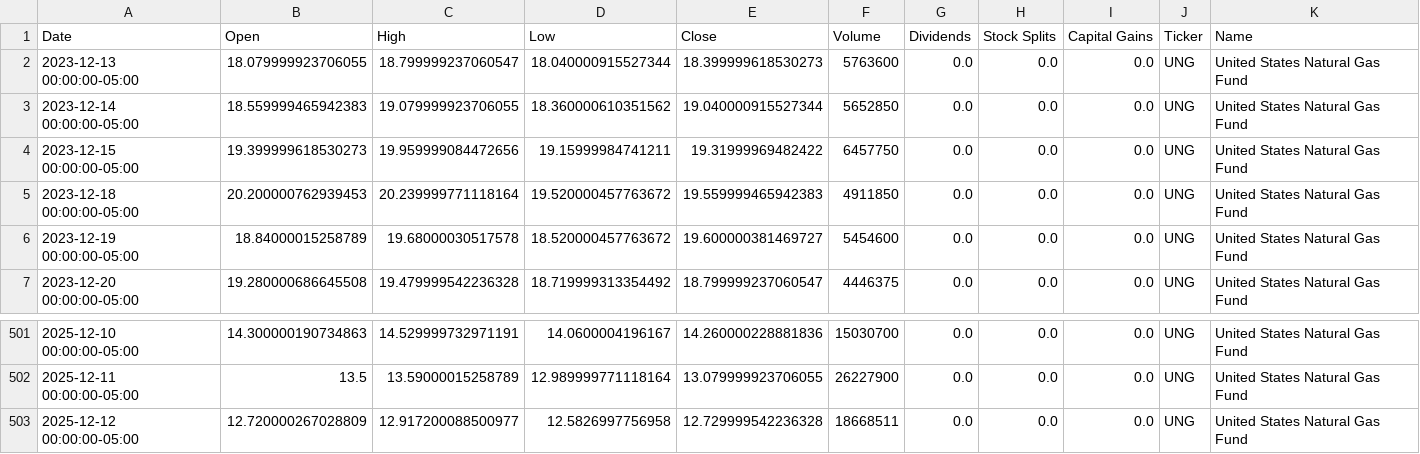
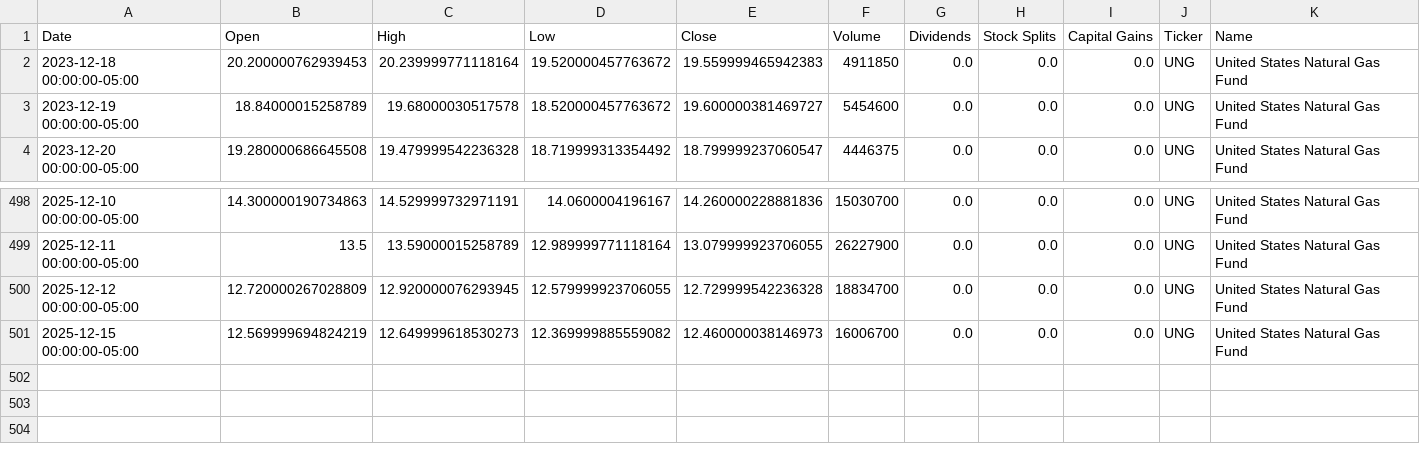
Before and after one commit to dylanmcd0/energy-analysis, a CSV file: data/financial/yfinance/UNG.csv, drawn as a sheet; only a part is shown, gaps mark what is left out.

```diff
--- a/data/financial/yfinance/UNG.csv
+++ b/data/financial/yfinance/UNG.csv
@@ -1,5 +1,2 @@
 Date,Open,High,Low,Close,Volume,Dividends,Stock Splits,Capital Gains,Ticker,Name
-2023-12-13 00:00:00-05:00,18.079999923706055,18.799999237060547,18.040000915527344,18.399999618530273,5763600,0.0,0.0,0.0,UNG,United States Natural Gas Fund
-2023-12-14 00:00:00-05:00,18.559999465942383,19.079999923706055,18.360000610351562,19.040000915527344,5652850,0.0,0.0,0.0,UNG,United States Natural Gas Fund
-2023-12-15 00:00:00-05:00,19.399999618530273,19.959999084472656,19.15999984741211,19.31999969482422,6457750,0.0,0.0,0.0,UNG,United States Natural Gas Fund
 2023-12-18 00:00:00-05:00,20.200000762939453,20.239999771118164,19.520000457763672,19.559999465942383,4911850,0.0,0.0,0.0,UNG,United States Natural Gas Fund
@@ -502,2 +499,3 @@ Date,Open,High,Low,Close,Volume,Dividends,Stock Splits,Capital Gains,Ticker,Name
 2025-12-11 00:00:00-05:00,13.5,13.59000015258789,12.989999771118164,13.079999923706055,26227900,0.0,0.0,0.0,UNG,United States Natural Gas Fund
-2025-12-12 00:00:00-05:00,12.720000267028809,12.917200088500977,12.5826997756958,12.729999542236328,18668511,0.0,0.0,0.0,UNG,United States Natural Gas Fund
+2025-12-12 00:00:00-05:00,12.720000267028809,12.920000076293945,12.579999923706055,12.729999542236328,18834700,0.0,0.0,0.0,UNG,United States Natural Gas Fund
+2025-12-15 00:00:00-05:00,12.569999694824219,12.649999618530273,12.369999885559082,12.460000038146973,16006700,0.0,0.0,0.0,UNG,United States Natural Gas Fund
```
Also changed, not shown: data/financial/yfinance/CVX.csv, data/financial/yfinance/IYE.csv, 18 other files.
